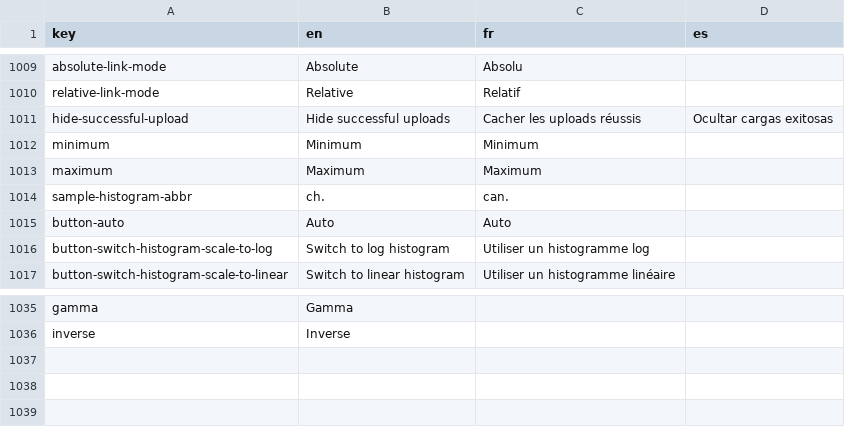
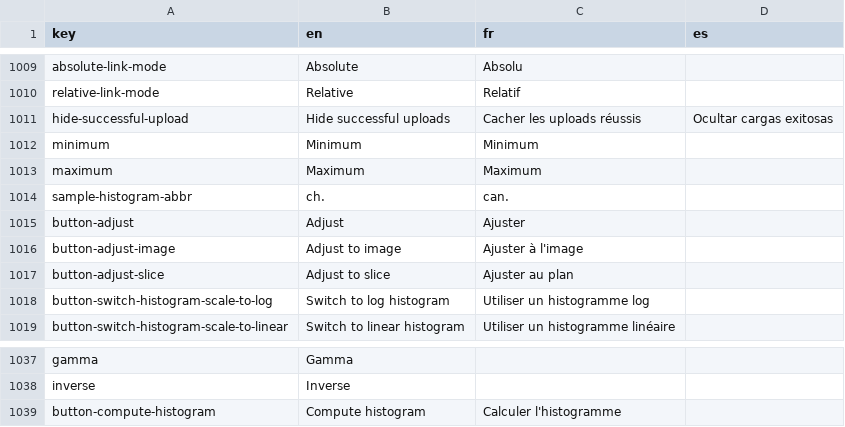
Before and after one commit to ben-gy/Cytomine-Web-UI, a CSV file: src/locales/translations.csv, drawn as a sheet; only a part is shown, gaps mark what is left out; removed rows and columns are numbered as before the commit, all else as after; the diff names each change by its address in the sheet, - before the commit and + after, or states it on an @@ line.

Commit message:
Finish color panel: histogram and min/max stretching
Signed-off-by: Ulysse Rubens <urubens@uliege.be>

```diff
--- a/src/locales/translations.csv
+++ b/src/locales/translations.csv
-row 1015: button-auto | Auto | Auto
+row 1015: button-adjust | Adjust | Ajuster
+row 1016: button-adjust-image | Adjust to image | Ajuster à l'image
+row 1017: button-adjust-slice | Adjust to slice | Ajuster au plan
+row 1039: button-compute-histogram | Compute histogram | Calculer l'histogramme
```
Also changed, not shown: 4 other files.
